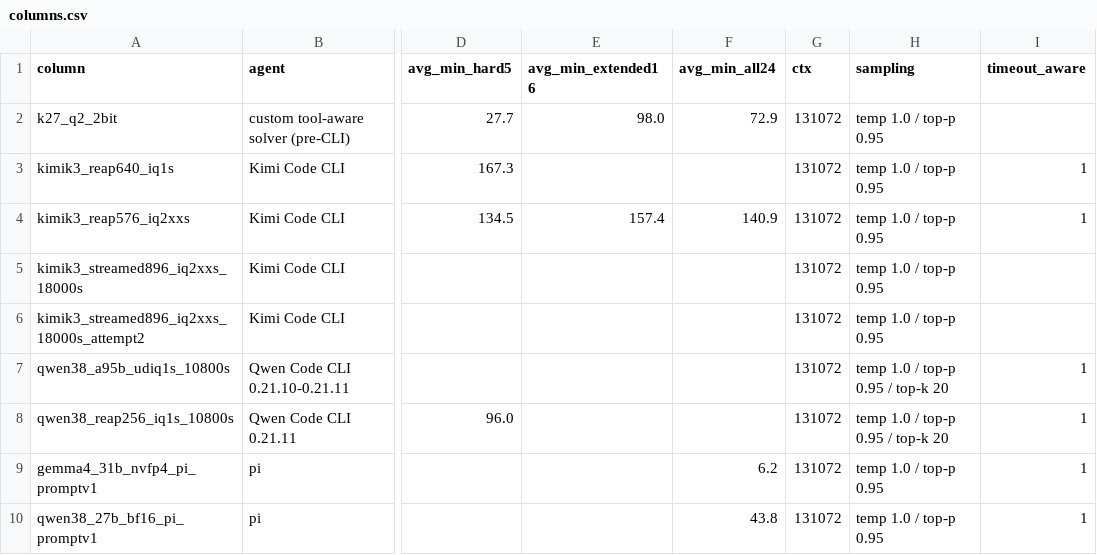
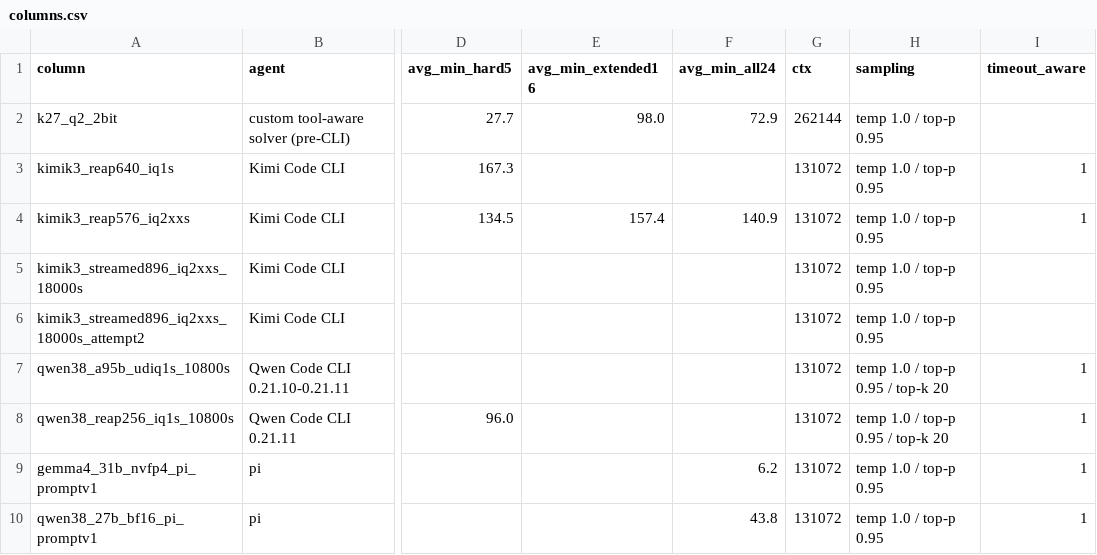
Before and after one commit to 01554/swelancer-local-subset-evals, a CSV file: results/columns.csv, drawn as a sheet; only a part is shown, gaps mark what is left out; the diff names each change by its address in the sheet, - before the commit and + after, or states it on an @@ line.

```diff
--- a/results/columns.csv
+++ b/results/columns.csv
-G2 (ctx): 131072
+G2 (ctx): 262144
```
Also changed, not shown: 2 other files.
